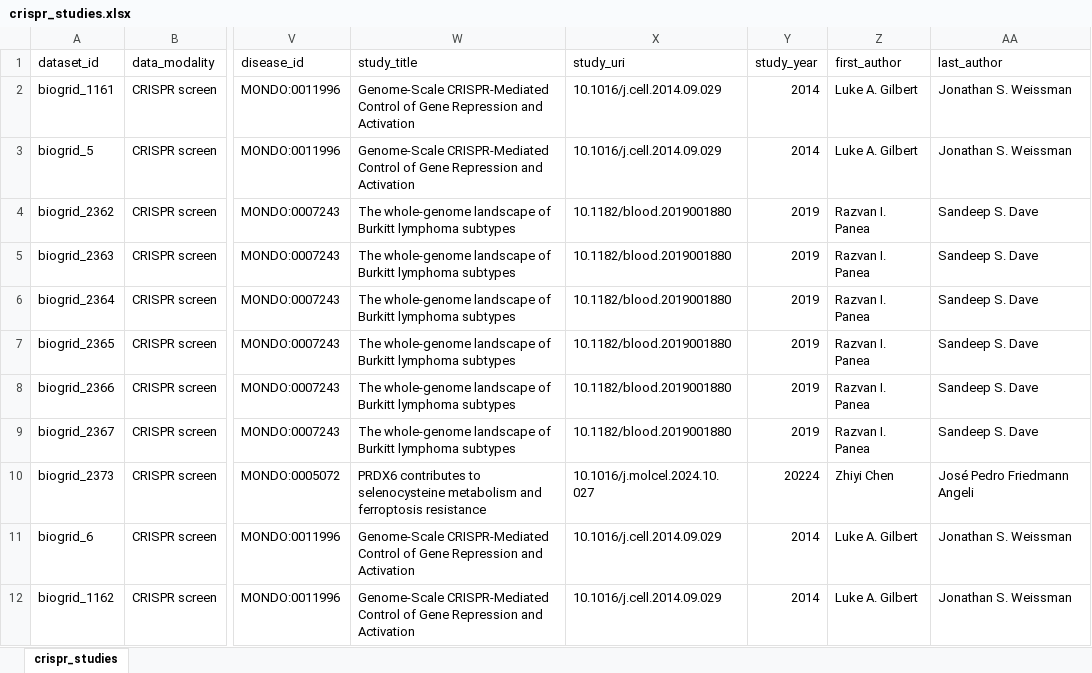
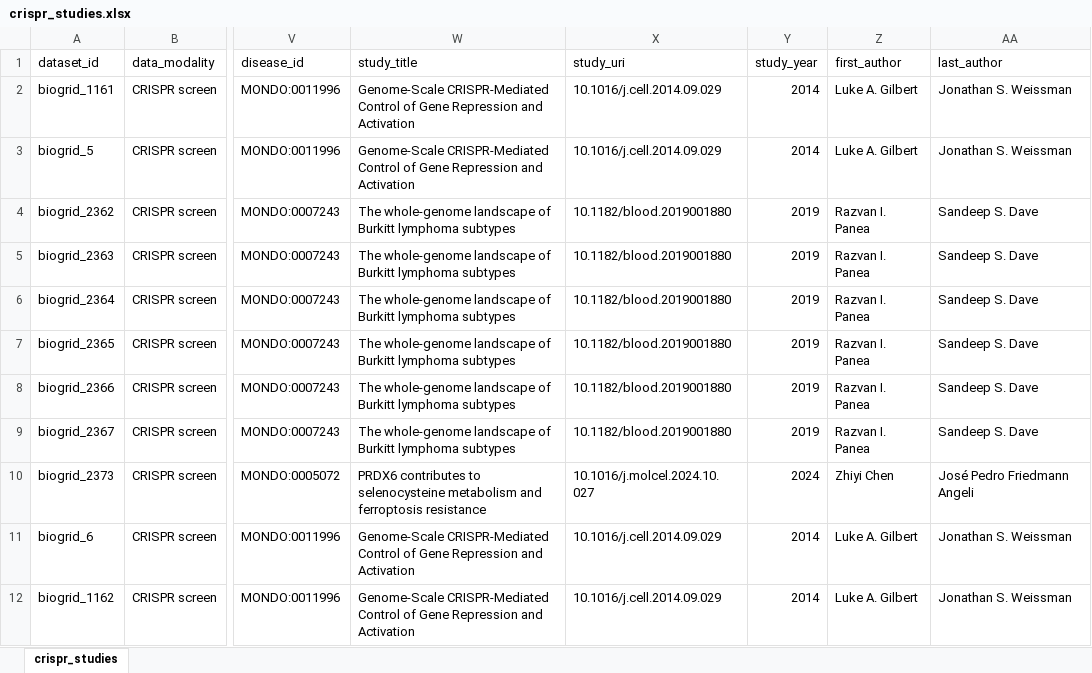
Before and after one commit to EMBL-EBI-ABC/PerturbationCatalogue, an Excel workbook: data_exploration/CRISPR/crispr_studies.xlsx, sheet crispr_studies, drawn as a sheet; only a part is shown, gaps mark what is left out; values as stored, in another font and other column widths than the file's, no borders; table styles not drawn; the diff names each change by its address in the sheet, - before the commit and + after, or states it on an @@ line.

Commit message:
fixed year typo

```diff
--- a/data_exploration/CRISPR/crispr_studies.xlsx (sheet crispr_studies)
+++ b/data_exploration/CRISPR/crispr_studies.xlsx (sheet crispr_studies)
-Y10 (study_year): 20224
+Y10 (study_year): 2024
```
